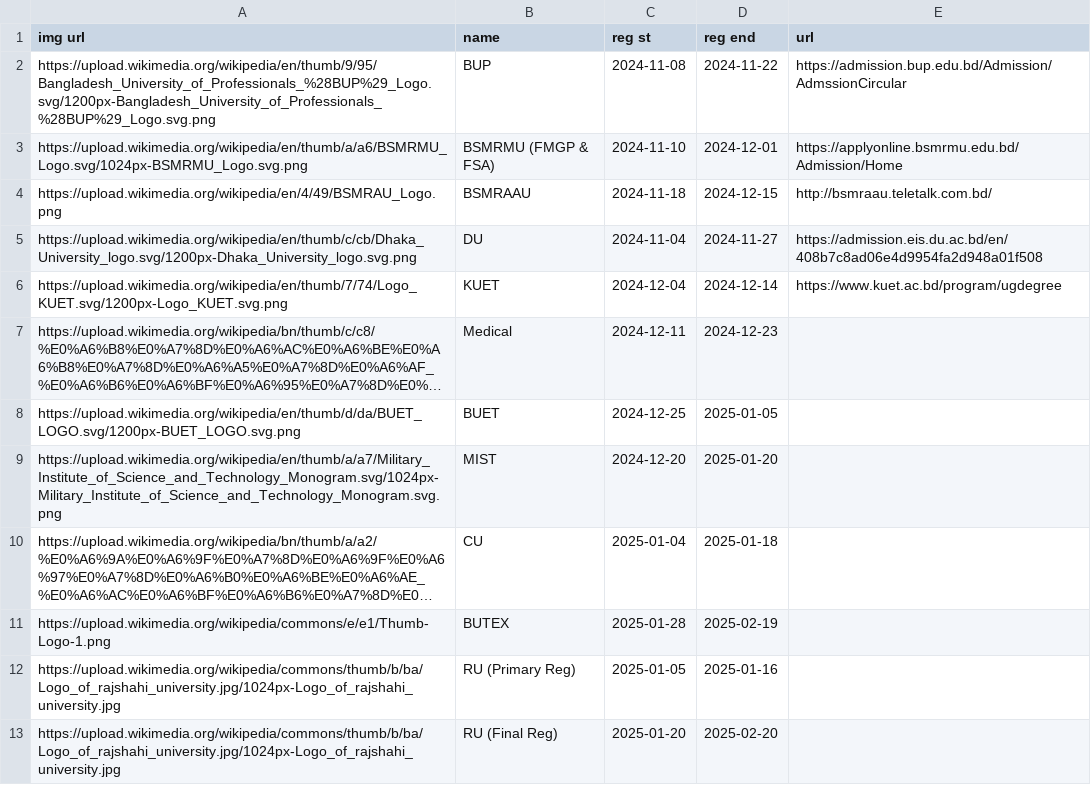
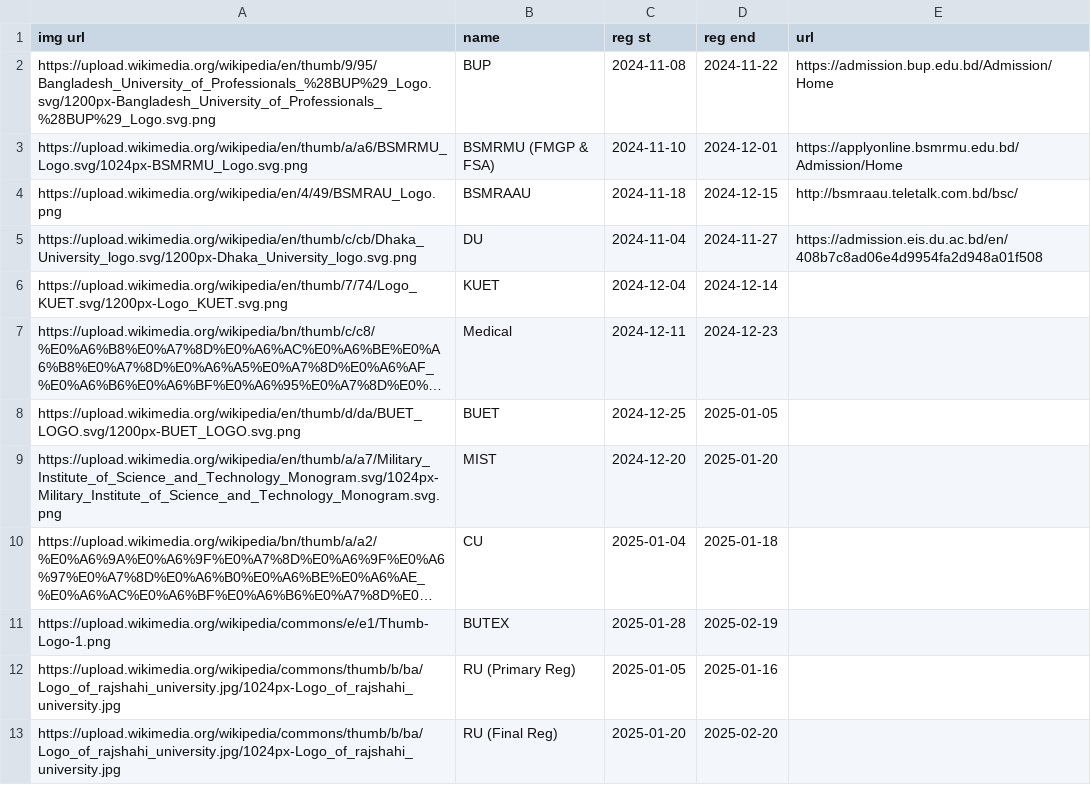
Before and after one commit to rahman-ziad/appdata, a CSV file: reg.csv, drawn as a sheet; long unchanged cells end in …; the diff names each change by its address in the sheet, - before the commit and + after, or states it on an @@ line.

Commit message:
Update reg.csv

```diff
--- a/reg.csv
+++ b/reg.csv
-E2 (url): https://admission.bup.edu.bd/Admission/AdmssionCircular
+E2 (url): https://admission.bup.edu.bd/Admission/Home
-E4 (url): http://bsmraau.teletalk.com.bd/
+E4 (url): http://bsmraau.teletalk.com.bd/bsc/
-E6 (url): https://www.kuet.ac.bd/program/ugdegree
+E6 (url): (empty)
```
